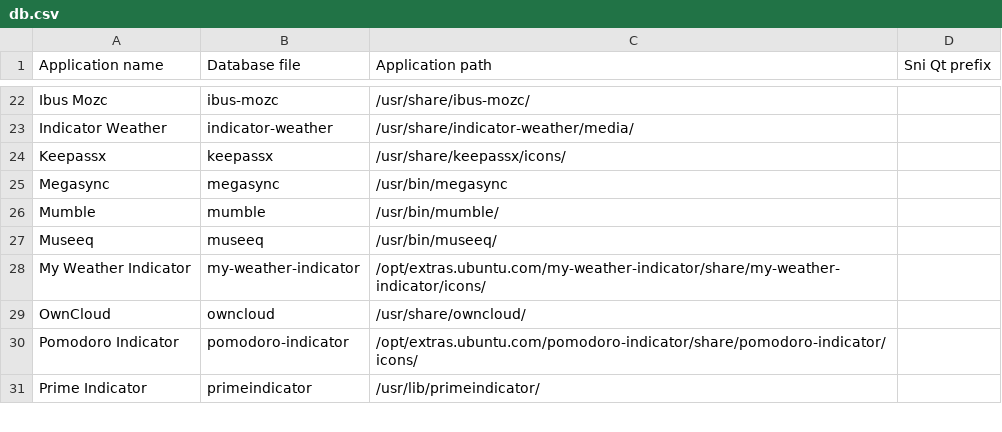
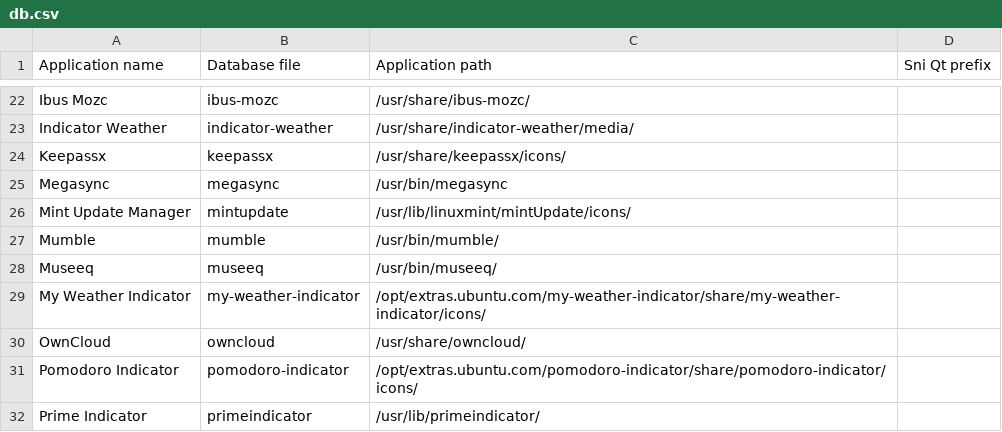
Before and after one commit to bilelmoussaoui/Hardcode-Tray, a CSV file: db.csv, drawn as a sheet; only a part is shown, gaps mark what is left out; the diff names each change by its address in the sheet, - before the commit and + after, or states it on an @@ line.

Commit message:
add Mint update manager support, fixes #142

```diff
--- a/db.csv
+++ b/db.csv
+row 26: Mint Update Manager | mintupdate | /usr/lib/linuxmint/mintUpdate/icons/
```
Also changed, not shown: 1 other file.
